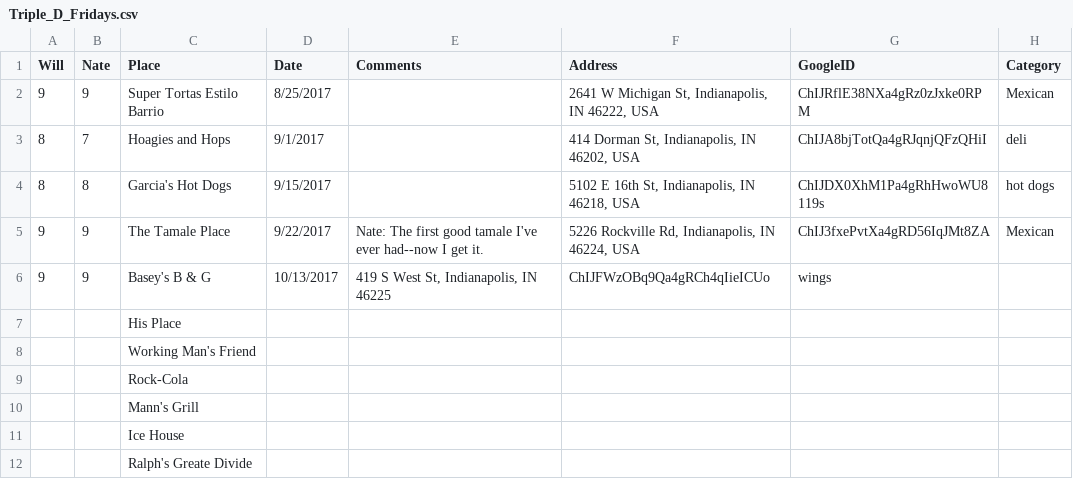
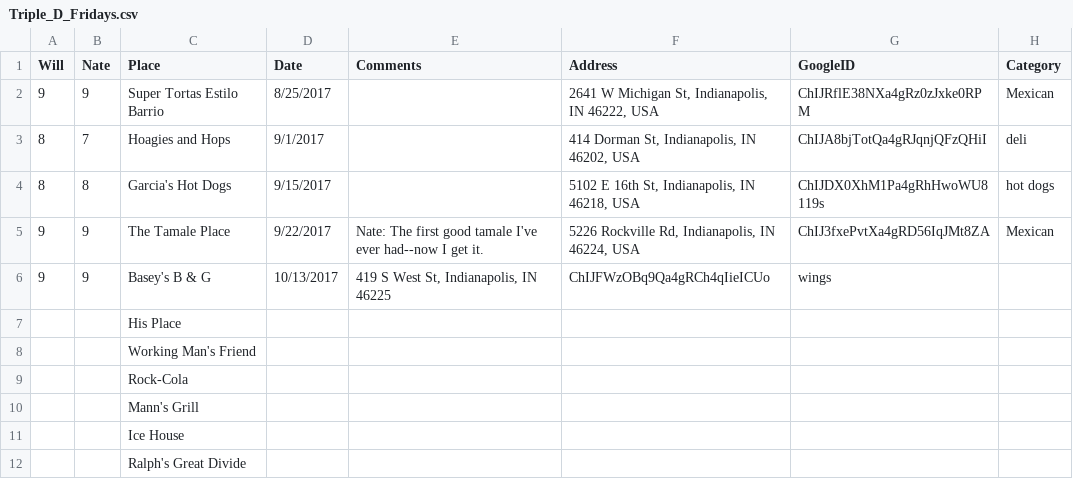
Before and after one commit to NateByers/Triple_D_Fridays, a CSV file: data/Triple_D_Fridays.csv, drawn as a sheet.

Commit message:
Update Triple_D_Fridays.csv

```diff
--- a/data/Triple_D_Fridays.csv
+++ b/data/Triple_D_Fridays.csv
@@ -11,2 +11,2 @@ Will,Nate,Place,Date,Comments,Address,GoogleID,Category
 ,,Ice House,,,,
-,,Ralph's Greate Divide,,,,
+,,Ralph's Great Divide,,,,
```
